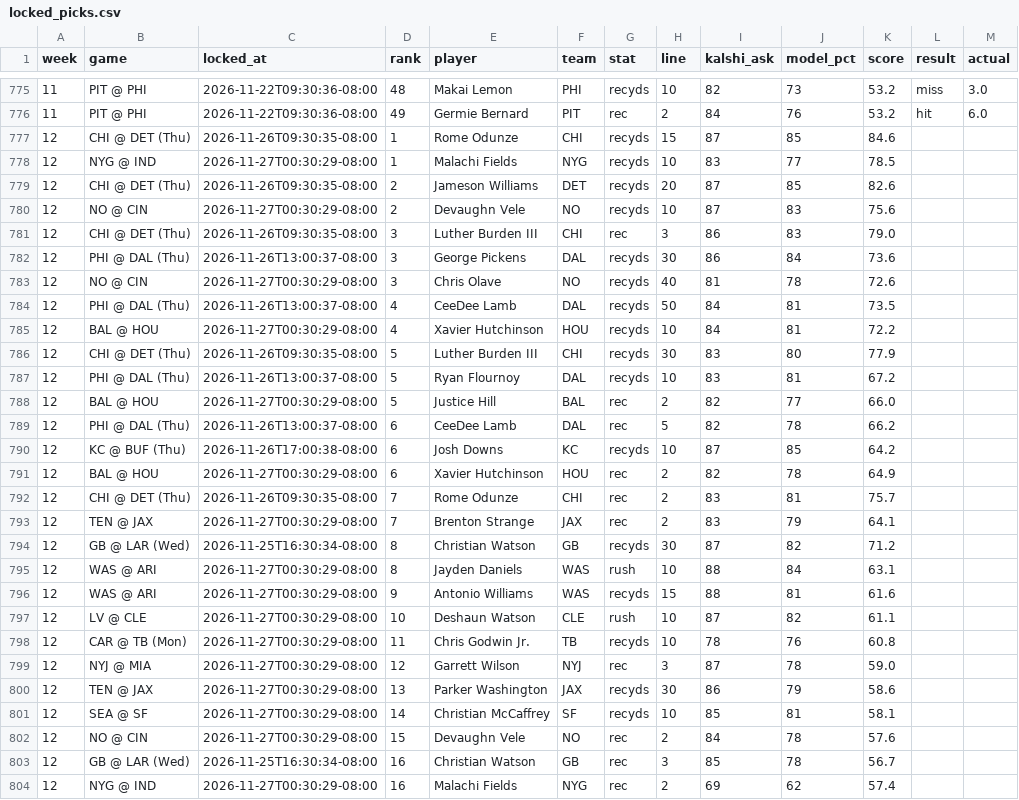
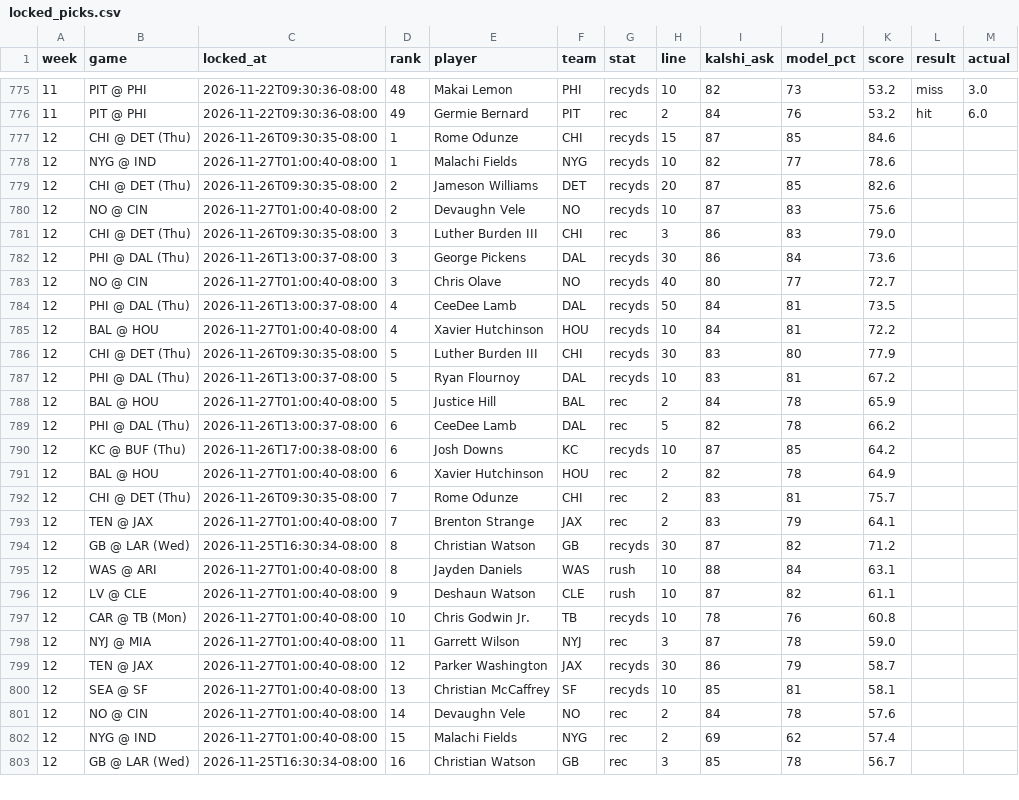
Before and after one commit to mrparkecito-droid/prop-board, a CSV file: data/locked_picks.csv, drawn as a sheet; only a part is shown, gaps mark what is left out; the diff covers the shown part only.

```diff
--- a/data/locked_picks.csv
+++ b/data/locked_picks.csv
@@ -777,28 +777,27 @@ week,game,locked_at,rank,player,team,stat,line,kalshi_ask,model_pct,score,result
 12,CHI @ DET (Thu),2026-11-26T09:30:35-08:00,1,Rome Odunze,CHI,recyds,15,87,85,84.6,,
-12,NYG @ IND,2026-11-27T00:30:29-08:00,1,Malachi Fields,NYG,recyds,10,83,77,78.5,,
+12,NYG @ IND,2026-11-27T01:00:40-08:00,1,Malachi Fields,NYG,recyds,10,82,77,78.6,,
 12,CHI @ DET (Thu),2026-11-26T09:30:35-08:00,2,Jameson Williams,DET,recyds,20,87,85,82.6,,
-12,NO @ CIN,2026-11-27T00:30:29-08:00,2,Devaughn Vele,NO,recyds,10,87,83,75.6,,
+12,NO @ CIN,2026-11-27T01:00:40-08:00,2,Devaughn Vele,NO,recyds,10,87,83,75.6,,
 12,CHI @ DET (Thu),2026-11-26T09:30:35-08:00,3,Luther Burden III,CHI,rec,3,86,83,79.0,,
 12,PHI @ DAL (Thu),2026-11-26T13:00:37-08:00,3,George Pickens,DAL,recyds,30,86,84,73.6,,
-12,NO @ CIN,2026-11-27T00:30:29-08:00,3,Chris Olave,NO,recyds,40,81,78,72.6,,
+12,NO @ CIN,2026-11-27T01:00:40-08:00,3,Chris Olave,NO,recyds,40,80,77,72.7,,
 12,PHI @ DAL (Thu),2026-11-26T13:00:37-08:00,4,CeeDee Lamb,DAL,recyds,50,84,81,73.5,,
-12,BAL @ HOU,2026-11-27T00:30:29-08:00,4,Xavier Hutchinson,HOU,recyds,10,84,81,72.2,,
+12,BAL @ HOU,2026-11-27T01:00:40-08:00,4,Xavier Hutchinson,HOU,recyds,10,84,81,72.2,,
 12,CHI @ DET (Thu),2026-11-26T09:30:35-08:00,5,Luther Burden III,CHI,recyds,30,83,80,77.9,,
 12,PHI @ DAL (Thu),2026-11-26T13:00:37-08:00,5,Ryan Flournoy,DAL,recyds,10,83,81,67.2,,
-12,BAL @ HOU,2026-11-27T00:30:29-08:00,5,Justice Hill,BAL,rec,2,82,77,66.0,,
+12,BAL @ HOU,2026-11-27T01:00:40-08:00,5,Justice Hill,BAL,rec,2,84,78,65.9,,
 12,PHI @ DAL (Thu),2026-11-26T13:00:37-08:00,6,CeeDee Lamb,DAL,rec,5,82,78,66.2,,
 12,KC @ BUF (Thu),2026-11-26T17:00:38-08:00,6,Josh Downs,KC,recyds,10,87,85,64.2,,
-12,BAL @ HOU,2026-11-27T00:30:29-08:00,6,Xavier Hutchinson,HOU,rec,2,82,78,64.9,,
+12,BAL @ HOU,2026-11-27T01:00:40-08:00,6,Xavier Hutchinson,HOU,rec,2,82,78,64.9,,
 12,CHI @ DET (Thu),2026-11-26T09:30:35-08:00,7,Rome Odunze,CHI,rec,2,83,81,75.7,,
-12,TEN @ JAX,2026-11-27T00:30:29-08:00,7,Brenton Strange,JAX,rec,2,83,79,64.1,,
+12,TEN @ JAX,2026-11-27T01:00:40-08:00,7,Brenton Strange,JAX,rec,2,83,79,64.1,,
 12,GB @ LAR (Wed),2026-11-25T16:30:34-08:00,8,Christian Watson,GB,recyds,30,87,82,71.2,,
-12,WAS @ ARI,2026-11-27T00:30:29-08:00,8,Jayden Daniels,WAS,rush,10,88,84,63.1,,
-12,WAS @ ARI,2026-11-27T00:30:29-08:00,9,Antonio Williams,WAS,recyds,15,88,81,61.6,,
-12,LV @ CLE,2026-11-27T00:30:29-08:00,10,Deshaun Watson,CLE,rush,10,87,82,61.1,,
-12,CAR @ TB (Mon),2026-11-27T00:30:29-08:00,11,Chris Godwin Jr.,TB,recyds,10,78,76,60.8,,
-12,NYJ @ MIA,2026-11-27T00:30:29-08:00,12,Garrett Wilson,NYJ,rec,3,87,78,59.0,,
-12,TEN @ JAX,2026-11-27T00:30:29-08:00,13,Parker Washington,JAX,recyds,30,86,79,58.6,,
-12,SEA @ SF,2026-11-27T00:30:29-08:00,14,Christian McCaffrey,SF,recyds,10,85,81,58.1,,
-12,NO @ CIN,2026-11-27T00:30:29-08:00,15,Devaughn Vele,NO,rec,2,84,78,57.6,,
+12,WAS @ ARI,2026-11-27T01:00:40-08:00,8,Jayden Daniels,WAS,rush,10,88,84,63.1,,
+12,LV @ CLE,2026-11-27T01:00:40-08:00,9,Deshaun Watson,CLE,rush,10,87,82,61.1,,
+12,CAR @ TB (Mon),2026-11-27T01:00:40-08:00,10,Chris Godwin Jr.,TB,recyds,10,78,76,60.8,,
+12,NYJ @ MIA,2026-11-27T01:00:40-08:00,11,Garrett Wilson,NYJ,rec,3,87,78,59.0,,
+12,TEN @ JAX,2026-11-27T01:00:40-08:00,12,Parker Washington,JAX,recyds,30,86,79,58.7,,
+12,SEA @ SF,2026-11-27T01:00:40-08:00,13,Christian McCaffrey,SF,recyds,10,85,81,58.1,,
+12,NO @ CIN,2026-11-27T01:00:40-08:00,14,Devaughn Vele,NO,rec,2,84,78,57.6,,
+12,NYG @ IND,2026-11-27T01:00:40-08:00,15,Malachi Fields,NYG,rec,2,69,62,57.4,,
 12,GB @ LAR (Wed),2026-11-25T16:30:34-08:00,16,Christian Watson,GB,rec,3,85,78,56.7,,
-12,NYG @ IND,2026-11-27T00:30:29-08:00,16,Malachi Fields,NYG,rec,2,69,62,57.4,,
```
Also changed, not shown: 3 added rows, 2 removed rows and 50 edited cells elsewhere in this file, 7 other files.
